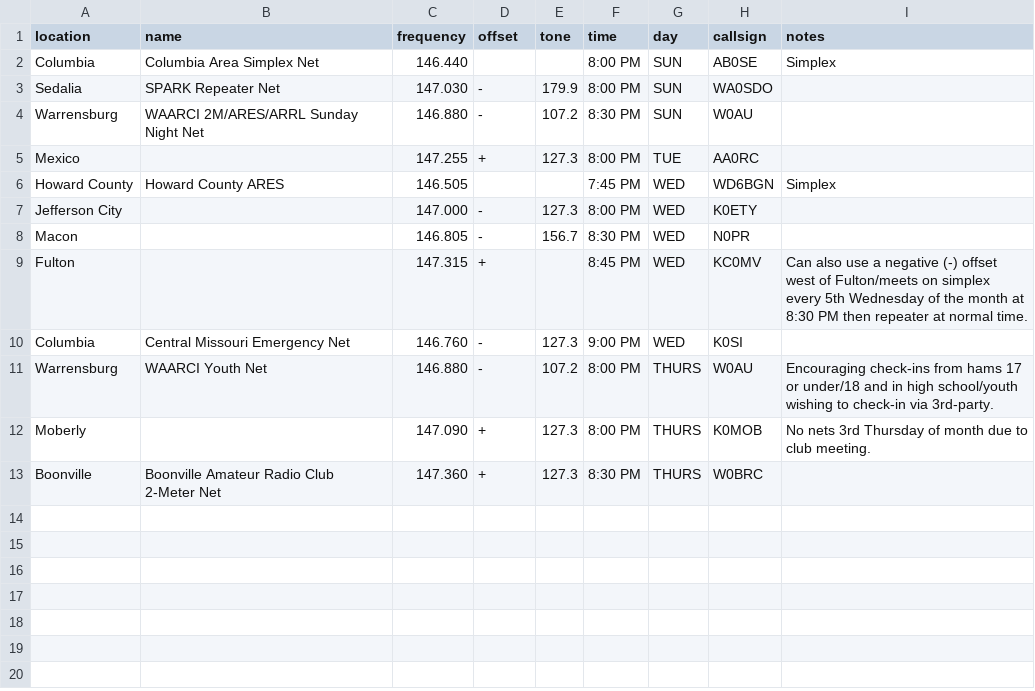
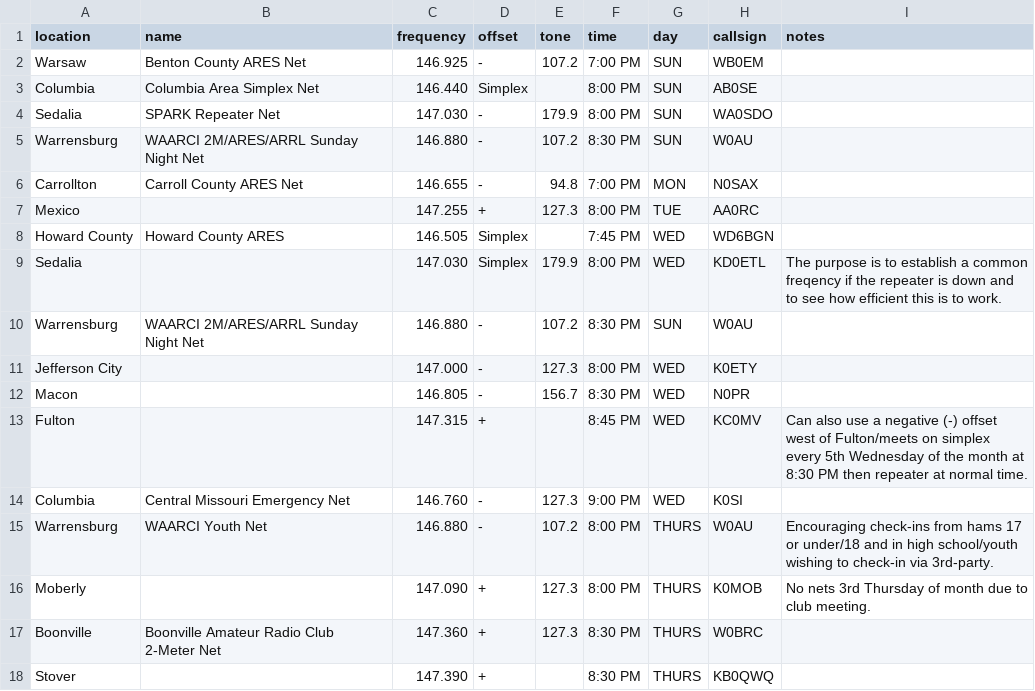
Before and after one commit to w0brc/w0brc.github.io, a CSV file: _data/nets.csv, drawn as a sheet.

Commit message:
Added Warsaw, Carrollton, and Stover nets.

```diff
--- a/_data/nets.csv
+++ b/_data/nets.csv
@@ -1,7 +1,11 @@
 location,name,frequency,offset,tone,time,day,callsign,notes
-Columbia,Columbia Area Simplex Net,146.440,,,8:00 PM,SUN,AB0SE,Simplex
+Warsaw,Benton County ARES Net,146.925,-,107.2,7:00 PM,SUN,WB0EM,
+Columbia,Columbia Area Simplex Net,146.440,Simplex,,8:00 PM,SUN,AB0SE,
 Sedalia,SPARK Repeater Net,147.030,-,179.9,8:00 PM,SUN,WA0SDO,
 Warrensburg,WAARCI 2M/ARES/ARRL Sunday Night Net,146.880,-,107.2,8:30 PM,SUN,W0AU,
+Carrollton,Carroll County ARES Net,146.655,-,94.8,7:00 PM,MON,N0SAX,
 Mexico,,147.255,+,127.3,8:00 PM,TUE,AA0RC,
-Howard County,Howard County ARES,146.505,,,7:45 PM,WED,WD6BGN,Simplex
+Howard County,Howard County ARES,146.505,Simplex,,7:45 PM,WED,WD6BGN,
+Sedalia,,147.030,Simplex,179.9,8:00 PM,WED,KD0ETL,The purpose is to establish a common freqency if the repeater is down and to see how efficient this is to work.
+Warrensburg,WAARCI 2M/ARES/ARRL Sunday Night Net,146.880,-,107.2,8:30 PM,SUN,W0AU,
 Jefferson City,,147.000,-,127.3,8:00 PM,WED,K0ETY,
@@ -13 +17,2 @@ Moberly,,147.090,+,127.3,8:00 PM,THURS,K0MOB,No nets 3rd Thursday of month due t
 Boonville,Boonville Amateur Radio Club 2-Meter Net,147.360,+,127.3,8:30 PM,THURS,W0BRC,
+Stover,,147.390,+,,8:30 PM,THURS,KB0QWQ,
```
